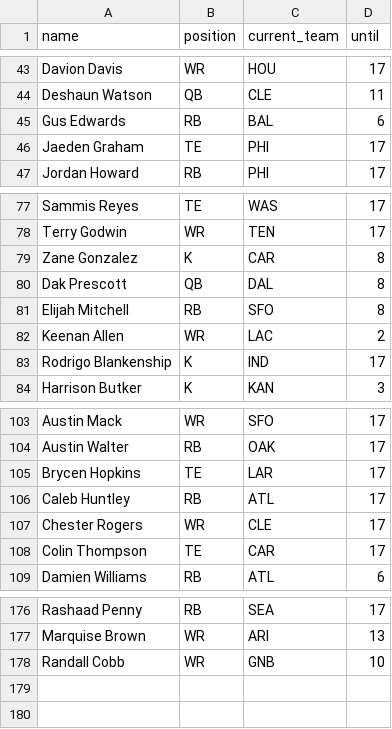
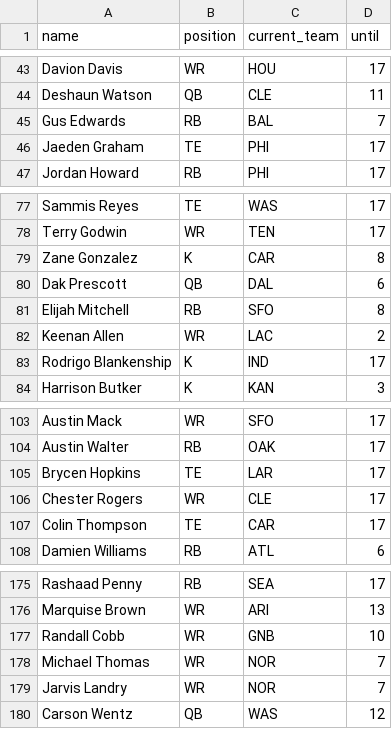
Before and after one commit to tefirman/FantasySports, a CSV file: FantasyFootball_InjuredList.csv, drawn as a sheet; only a part is shown, gaps mark what is left out.

Commit message:
Update FantasyFootball_InjuredList.csv

```diff
--- a/FantasyFootball_InjuredList.csv
+++ b/FantasyFootball_InjuredList.csv
@@ -44,3 +44,3 @@ Davion Davis,WR,HOU,17
 Deshaun Watson,QB,CLE,11
-Gus Edwards,RB,BAL,6
+Gus Edwards,RB,BAL,7
 Jaeden Graham,TE,PHI,17
@@ -79,3 +79,3 @@ Terry Godwin,WR,TEN,17
 Zane Gonzalez,K,CAR,8
-Dak Prescott,QB,DAL,8
+Dak Prescott,QB,DAL,6
 Elijah Mitchell,RB,SFO,8
@@ -105,3 +105,2 @@ Austin Walter,RB,OAK,17
 Brycen Hopkins,TE,LAR,17
-Caleb Huntley,RB,ATL,17
 Chester Rogers,WR,CLE,17
@@ -178 +177,4 @@ Marquise Brown,WR,ARI,13
 Randall Cobb,WR,GNB,10
+Michael Thomas,WR,NOR,7
+Jarvis Landry,WR,NOR,7
+Carson Wentz,QB,WAS,12
```
